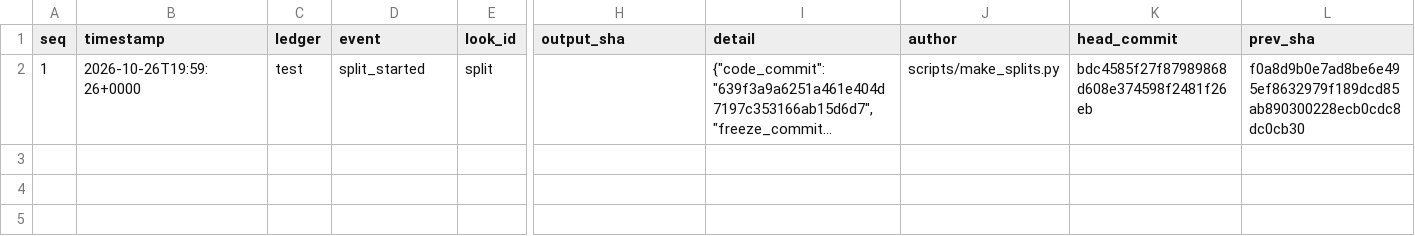
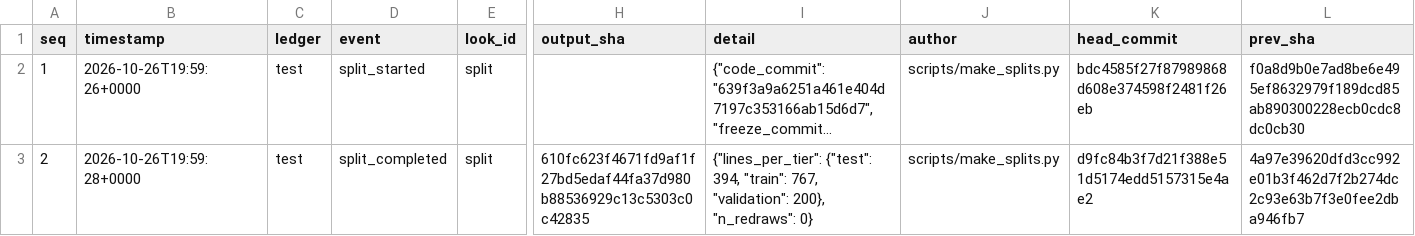
Before and after one commit to QuantitativeBiology/ai-hackathon-humangem, a TSV file: results/test_ledger.tsv, drawn as a sheet; only a part is shown, gaps mark what is left out; long unchanged cells end in …; rows hold the shown columns only; the diff names each change by its address in the sheet, - before the commit and + after, or states it on an @@ line.

Commit message:
ledger(test): split_completed split

```diff
--- a/results/test_ledger.tsv
+++ b/results/test_ledger.tsv
+row 3: 2 | 2026-10-26T19:59:28+0000 | test | split_completed | split | 610fc623f4671fd9af1f27bd5edaf44fa37d980b88536929c13c5303c0c42835 | {"lines_per_tier": {"test": 394, "train": 767, "validation": 200}, "n_redraws": 0} | scripts/make_splits.py | d9fc84b3f7d21f388e51d5174edd5157315e4ae2 | 4a97e39620dfd3cc992e01b3f462d7f2b274dc2c93e63b7f3e0fee2dba946fb7
```
